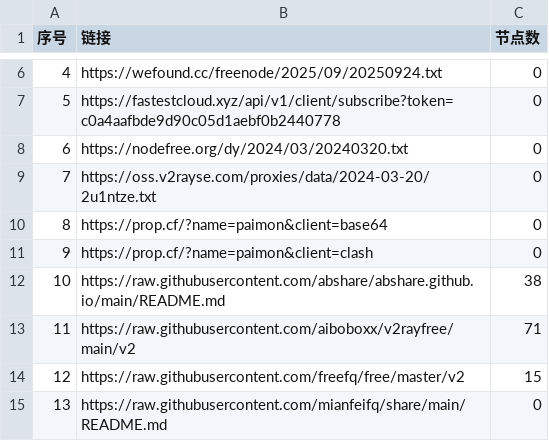
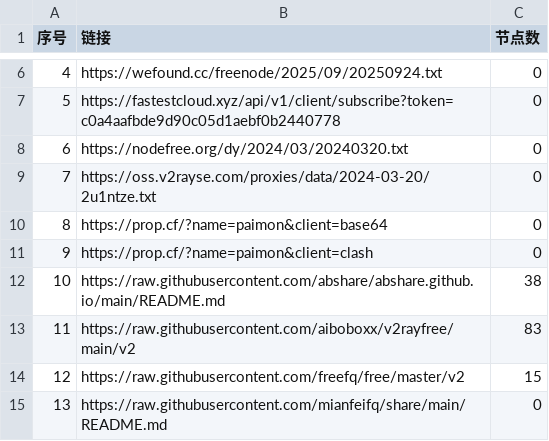
Before and after one commit to gbhga/AutoMergePublicNodes, a CSV file: list_result.csv, drawn as a sheet; only a part is shown, gaps mark what is left out.

```diff
--- a/list_result.csv
+++ b/list_result.csv
@@ -12,3 +12,3 @@
 10,https://raw.githubusercontent.com/abshare/abshare.github.io/main/README.md,38
-11,https://raw.githubusercontent.com/aiboboxx/v2rayfree/main/v2,71
+11,https://raw.githubusercontent.com/aiboboxx/v2rayfree/main/v2,83
 12,https://raw.githubusercontent.com/freefq/free/master/v2,15
```
Also changed, not shown: 4 other files.
